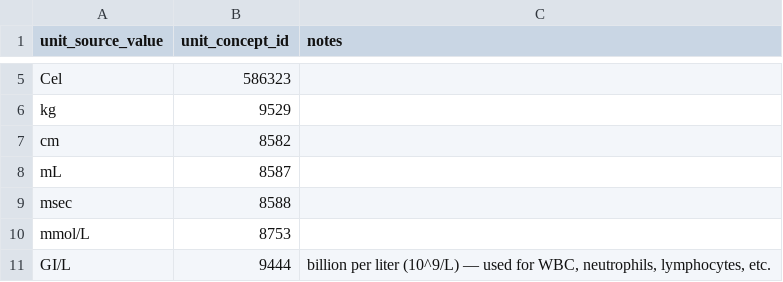
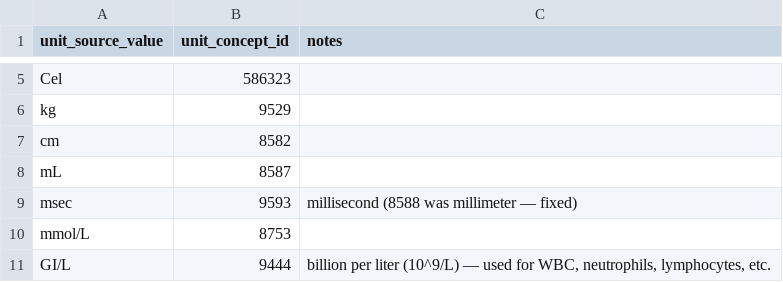
Before and after one commit to hlee110123/A4_OMOP, a CSV file: concept_maps/units.csv, drawn as a sheet; only a part is shown, gaps mark what is left out.

Commit message:
Fix msec unit mapping: 8588 (millimeter) to 9593 (millisecond)

```diff
--- a/concept_maps/units.csv
+++ b/concept_maps/units.csv
@@ -8,3 +8,3 @@ cm,8582,
 mL,8587,
-msec,8588,
+msec,9593,millisecond (8588 was millimeter — fixed)
 mmol/L,8753,
```
